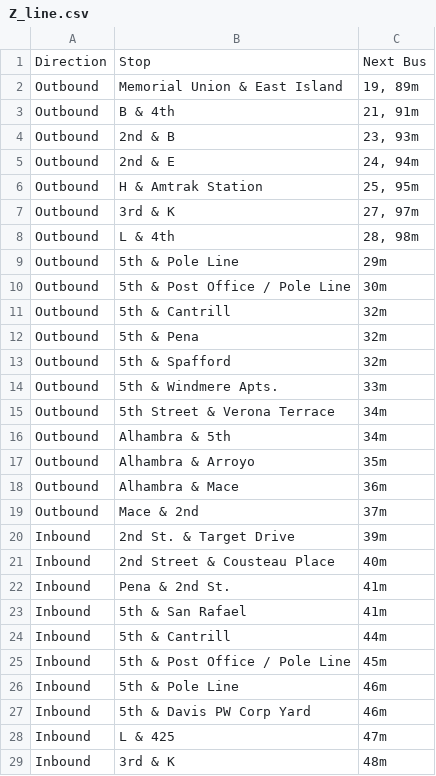
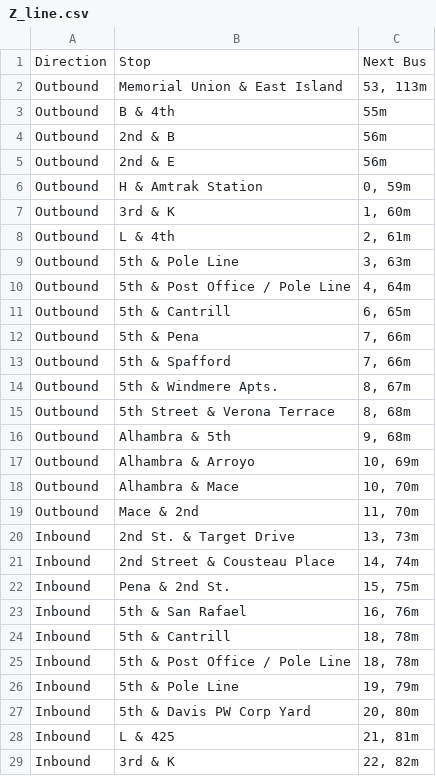
Before and after one commit to whloo-rebel-scum/python_web_scrape, a CSV file: unitrans/bus_line_data/Z_line.csv, drawn as a sheet; only a part is shown; the diff covers the shown part only.

```diff
--- a/unitrans/bus_line_data/Z_line.csv
+++ b/unitrans/bus_line_data/Z_line.csv
@@ -1,29 +1,29 @@
 Direction,Stop,Next Bus
-Outbound,Memorial Union & East Island ,"19, 89m"
-Outbound,B & 4th  ,"21, 91m"
-Outbound,2nd & B ,"23, 93m"
-Outbound,2nd & E ,"24, 94m"
-Outbound,H & Amtrak Station ,"25, 95m"
-Outbound,3rd & K ,"27, 97m"
-Outbound,L & 4th ,"28, 98m"
-Outbound,5th & Pole Line ,29m
-Outbound,5th & Post Office / Pole Line ,30m
-Outbound,5th & Cantrill  ,32m
-Outbound,5th & Pena ,32m
-Outbound,5th & Spafford ,32m
-Outbound,5th & Windmere Apts. ,33m
-Outbound,5th Street & Verona Terrace ,34m
-Outbound,Alhambra & 5th ,34m
-Outbound,Alhambra & Arroyo ,35m
-Outbound,Alhambra & Mace ,36m
-Outbound,Mace & 2nd ,37m
-Inbound,2nd St. & Target Drive ,39m
-Inbound,2nd Street & Cousteau Place ,40m
-Inbound,Pena  & 2nd St. ,41m
-Inbound,5th & San Rafael ,41m
-Inbound,5th & Cantrill ,44m
-Inbound,5th & Post Office / Pole Line ,45m
-Inbound,5th & Pole Line ,46m
-Inbound,5th & Davis PW Corp Yard ,46m
-Inbound,L & 425 ,47m
-Inbound,3rd & K ,48m
+Outbound,Memorial Union & East Island ,"53, 113m"
+Outbound,B & 4th  ,55m
+Outbound,2nd & B ,56m
+Outbound,2nd & E ,56m
+Outbound,H & Amtrak Station ,"0, 59m"
+Outbound,3rd & K ,"1, 60m"
+Outbound,L & 4th ,"2, 61m"
+Outbound,5th & Pole Line ,"3, 63m"
+Outbound,5th & Post Office / Pole Line ,"4, 64m"
+Outbound,5th & Cantrill  ,"6, 65m"
+Outbound,5th & Pena ,"7, 66m"
+Outbound,5th & Spafford ,"7, 66m"
+Outbound,5th & Windmere Apts. ,"8, 67m"
+Outbound,5th Street & Verona Terrace ,"8, 68m"
+Outbound,Alhambra & 5th ,"9, 68m"
+Outbound,Alhambra & Arroyo ,"10, 69m"
+Outbound,Alhambra & Mace ,"10, 70m"
+Outbound,Mace & 2nd ,"11, 70m"
+Inbound,2nd St. & Target Drive ,"13, 73m"
+Inbound,2nd Street & Cousteau Place ,"14, 74m"
+Inbound,Pena  & 2nd St. ,"15, 75m"
+Inbound,5th & San Rafael ,"16, 76m"
+Inbound,5th & Cantrill ,"18, 78m"
+Inbound,5th & Post Office / Pole Line ,"18, 78m"
+Inbound,5th & Pole Line ,"19, 79m"
+Inbound,5th & Davis PW Corp Yard ,"20, 80m"
+Inbound,L & 425 ,"21, 81m"
+Inbound,3rd & K ,"22, 82m"
```
Also changed, not shown: 5 edited cells elsewhere in this file, unitrans/bus_line_data/A_line.csv, unitrans/bus_line_data/B_line.csv, 14 other files.
